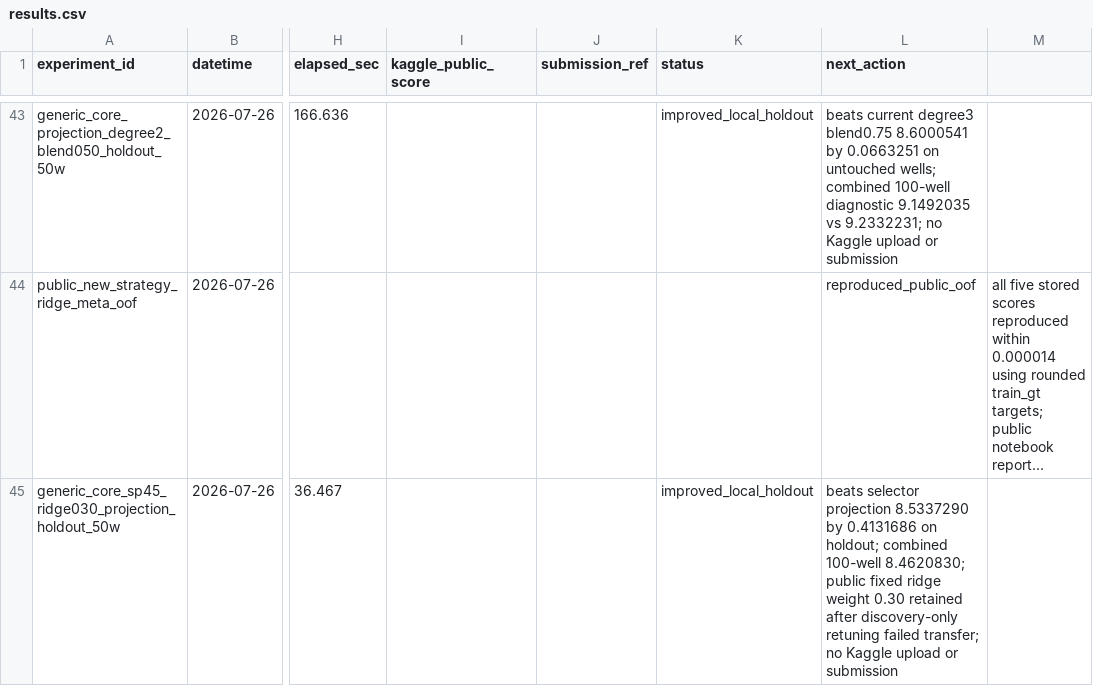
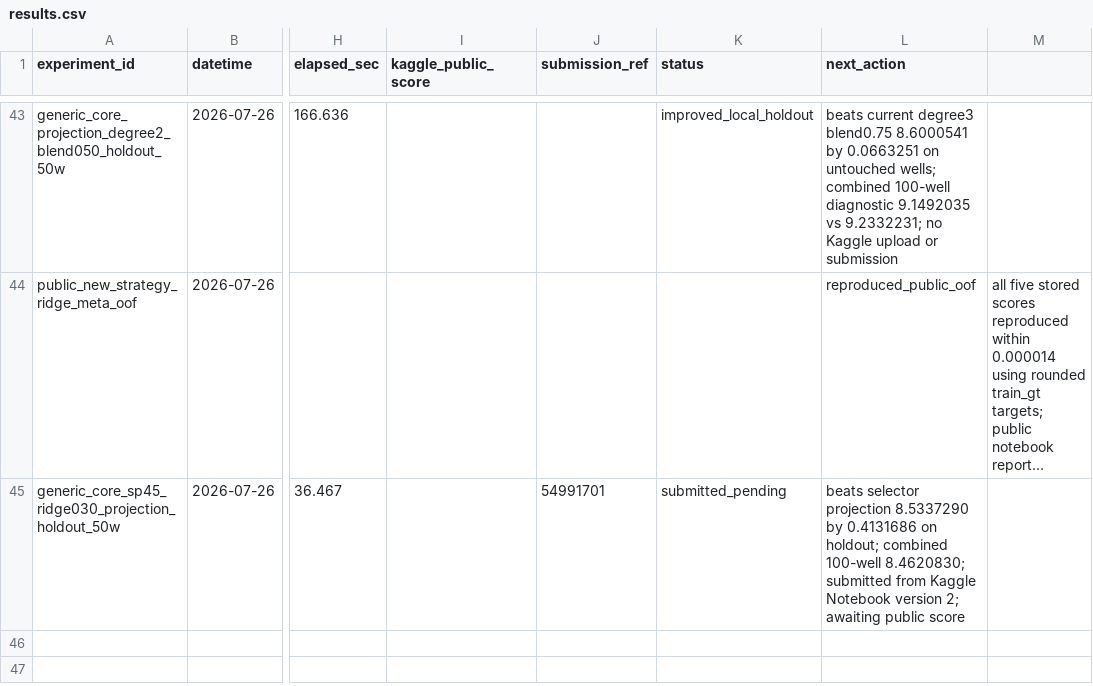
Before and after one commit to zakiyamaaaaa/Kaggle, a CSV file: rogii-wellbore-geology-prediction/experiments/results.csv, drawn as a sheet; only a part is shown, gaps mark what is left out; long unchanged cells end in …; the diff names each change by its address in the sheet, - before the commit and + after, or states it on an @@ line.

Commit message:
rogii: submit SP45 projection candidate

```diff
--- a/rogii-wellbore-geology-prediction/experiments/results.csv
+++ b/rogii-wellbore-geology-prediction/experiments/results.csv
-J45 (submission_ref): (empty)
+J45 (submission_ref): 54991701
-K45 (status): improved_local_holdout
+K45 (status): submitted_pending
-L45 (next_action): …100-well 8.4620830; public fixed ridge weight 0.30 retained after discovery-only retuning failed transfer; no Kaggle upload or submission
+L45 (next_action): …100-well 8.4620830; submitted from Kaggle Notebook version 2; awaiting public score
```
Also changed, not shown: 5 other files.
